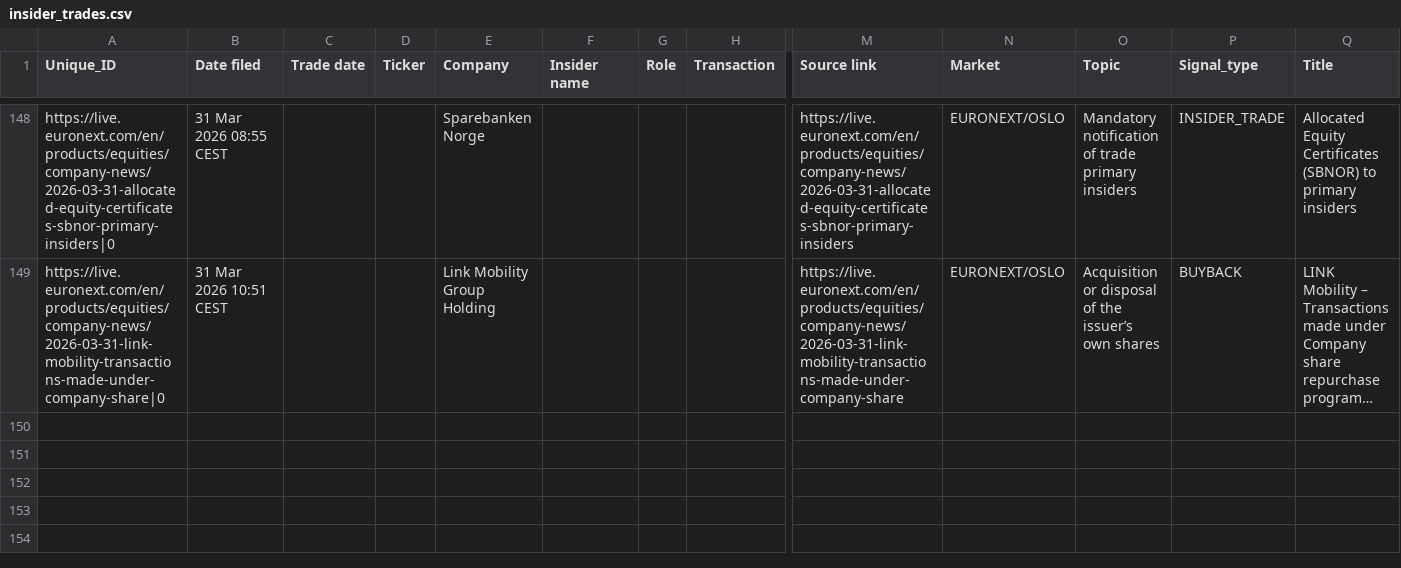
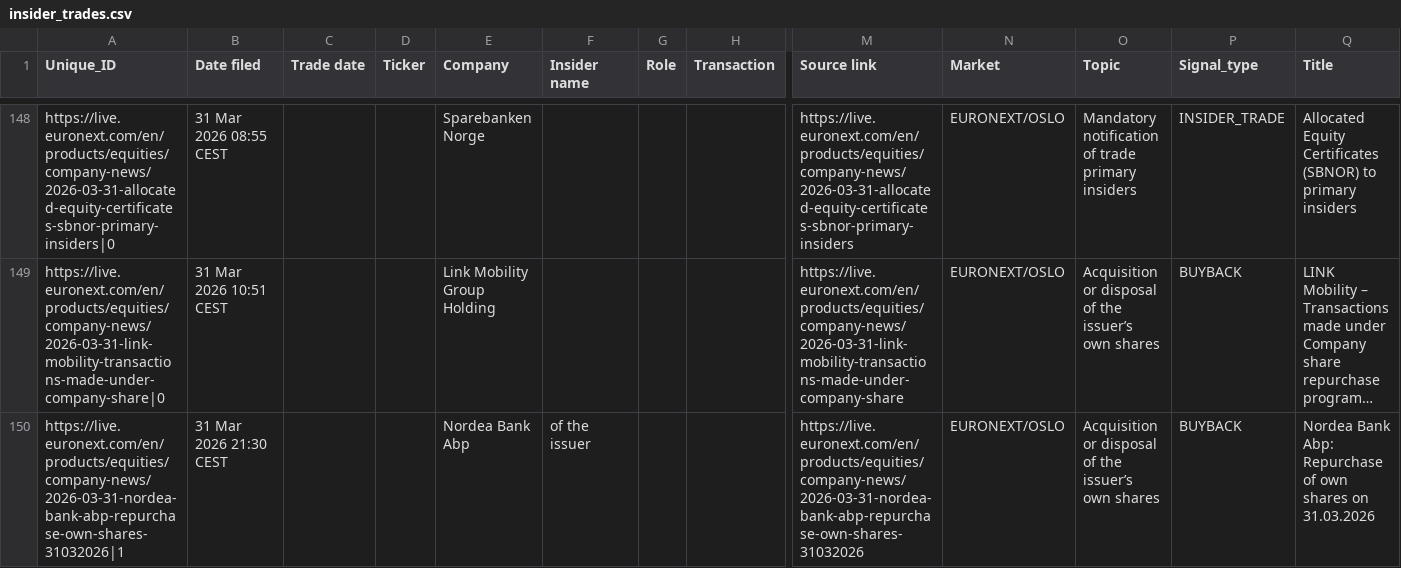
Before and after one commit to mariuslandmark-ai/insider-tracker-no, a CSV file: data/insider_trades.csv, drawn as a sheet; only a part is shown, gaps mark what is left out; long unchanged cells end in …; rows hold the shown columns only; the diff names each change by its address in the sheet, - before the commit and + after, or states it on an @@ line.

```diff
--- a/data/insider_trades.csv
+++ b/data/insider_trades.csv
+row 150: https://live.euronext.com/en/products/equities/company-news/2026-03-31-nordea-bank-abp-repurchase-own-shares-31032026|1 | 31 Mar 2026 21:30 CEST |  |  | Nordea Bank Abp | of the issuer |  |  | https://live.euronext.com/en/products/equities/company-news/2026-03-31-nordea-bank-abp-repurchase-own-shares-31032026 | EURONEXT/OSLO | Acquisition or disposal of the issuer’s own shares | BUYBACK | Nordea Bank Abp: Repurchase of own shares on 31.03.2026
```
